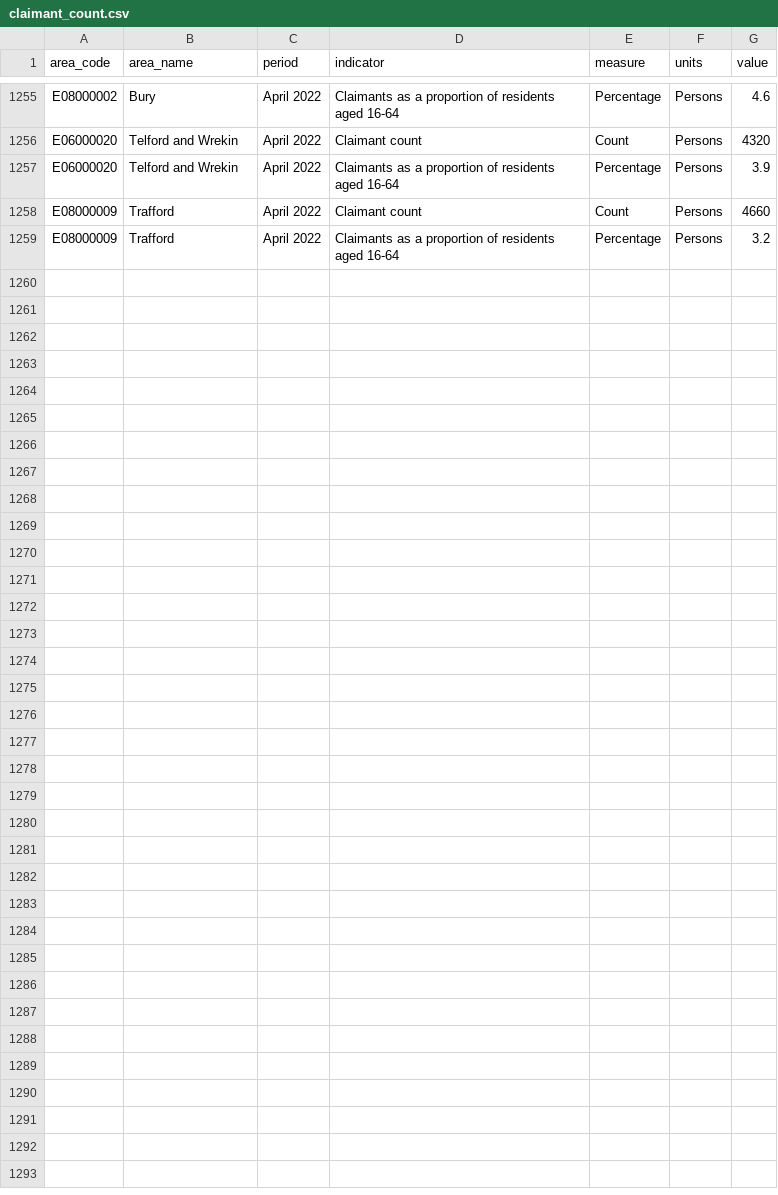
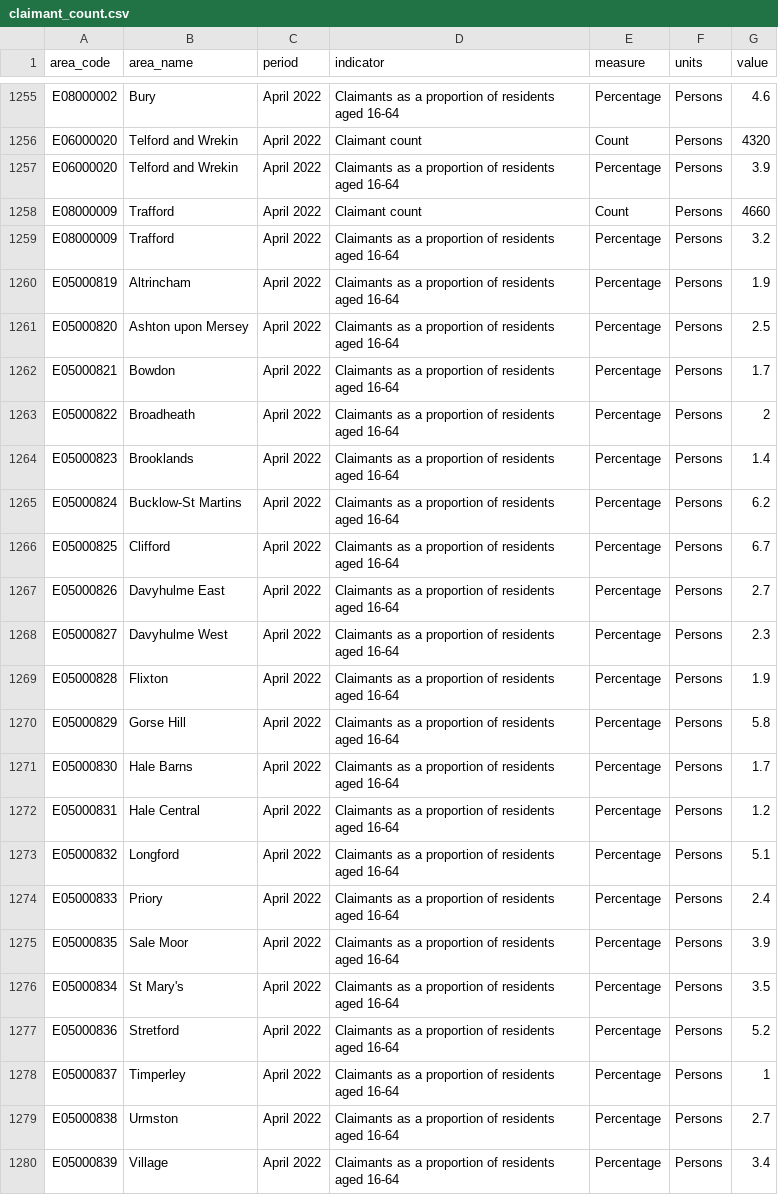
Before and after one commit to traffordDataLab/corporate_plan, a CSV file: data/poverty/claimant_count.csv, drawn as a sheet; only a part is shown, gaps mark what is left out.

Commit message:
Adding map to Claimant Count poverty indicator

```diff
--- a/data/poverty/claimant_count.csv
+++ b/data/poverty/claimant_count.csv
@@ -1259 +1259,22 @@ E08000009,Trafford,April 2022,Claimant count,Count,Persons,4660
 E08000009,Trafford,April 2022,Claimants as a proportion of residents aged 16-64,Percentage,Persons,3.2
+E05000819,Altrincham,April 2022,Claimants as a proportion of residents aged 16-64,Percentage,Persons,1.9
+E05000820,Ashton upon Mersey,April 2022,Claimants as a proportion of residents aged 16-64,Percentage,Persons,2.5
+E05000821,Bowdon,April 2022,Claimants as a proportion of residents aged 16-64,Percentage,Persons,1.7
+E05000822,Broadheath,April 2022,Claimants as a proportion of residents aged 16-64,Percentage,Persons,2
+E05000823,Brooklands,April 2022,Claimants as a proportion of residents aged 16-64,Percentage,Persons,1.4
+E05000824,Bucklow-St Martins,April 2022,Claimants as a proportion of residents aged 16-64,Percentage,Persons,6.2
+E05000825,Clifford,April 2022,Claimants as a proportion of residents aged 16-64,Percentage,Persons,6.7
+E05000826,Davyhulme East,April 2022,Claimants as a proportion of residents aged 16-64,Percentage,Persons,2.7
+E05000827,Davyhulme West,April 2022,Claimants as a proportion of residents aged 16-64,Percentage,Persons,2.3
+E05000828,Flixton,April 2022,Claimants as a proportion of residents aged 16-64,Percentage,Persons,1.9
+E05000829,Gorse Hill,April 2022,Claimants as a proportion of residents aged 16-64,Percentage,Persons,5.8
+E05000830,Hale Barns,April 2022,Claimants as a proportion of residents aged 16-64,Percentage,Persons,1.7
+E05000831,Hale Central,April 2022,Claimants as a proportion of residents aged 16-64,Percentage,Persons,1.2
+E05000832,Longford,April 2022,Claimants as a proportion of residents aged 16-64,Percentage,Persons,5.1
+E05000833,Priory,April 2022,Claimants as a proportion of residents aged 16-64,Percentage,Persons,2.4
+E05000835,Sale Moor,April 2022,Claimants as a proportion of residents aged 16-64,Percentage,Persons,3.9
+E05000834,St Mary's,April 2022,Claimants as a proportion of residents aged 16-64,Percentage,Persons,3.5
+E05000836,Stretford,April 2022,Claimants as a proportion of residents aged 16-64,Percentage,Persons,5.2
+E05000837,Timperley,April 2022,Claimants as a proportion of residents aged 16-64,Percentage,Persons,1
+E05000838,Urmston,April 2022,Claimants as a proportion of residents aged 16-64,Percentage,Persons,2.7
+E05000839,Village,April 2022,Claimants as a proportion of residents aged 16-64,Percentage,Persons,3.4
```
Also changed, not shown: 3 other files.
